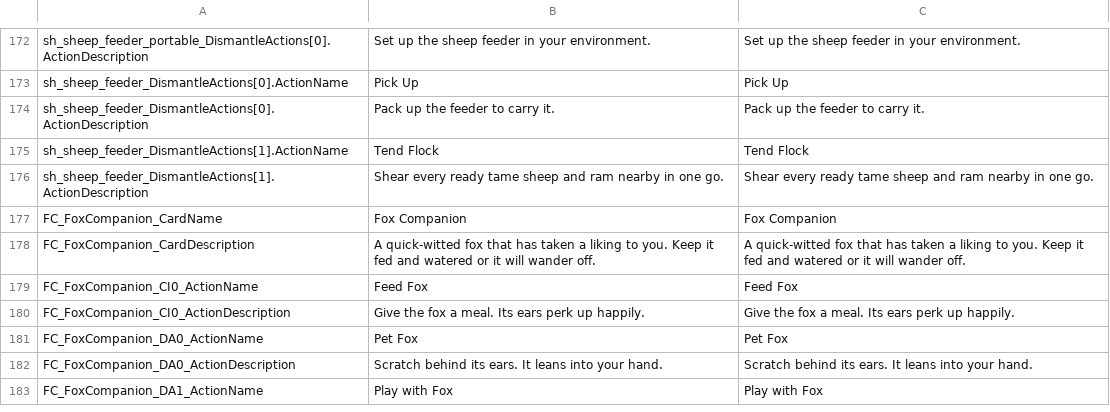
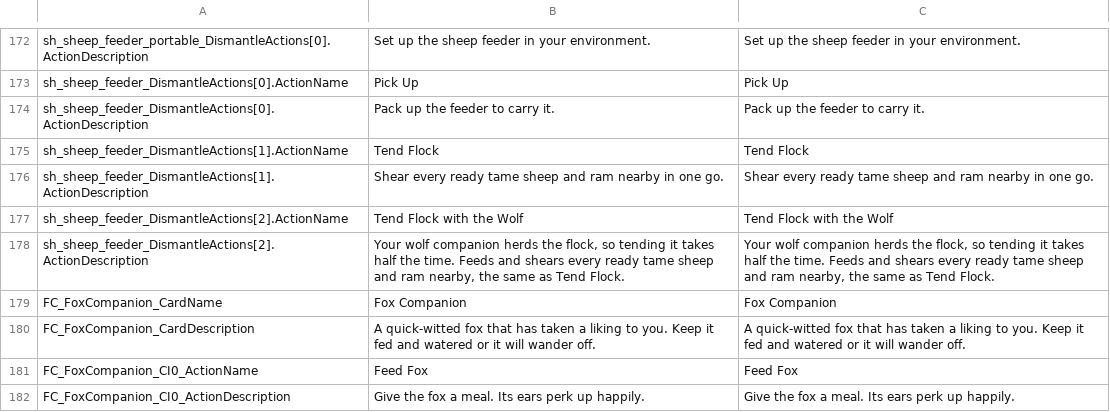
Before and after one commit to Jaredcscott/CSFF_Mods_CrispyWhips, a CSV file: Sirus23_Mod_Collection/Localization/SimpEn.csv, drawn as a sheet; only a part is shown, gaps mark what is left out; the shorter side is filled out with more unchanged rows; the diff names each change by its address in the sheet, - before the commit and + after, or states it on an @@ line.

```diff
--- a/Sirus23_Mod_Collection/Localization/SimpEn.csv
+++ b/Sirus23_Mod_Collection/Localization/SimpEn.csv
+row 177: sh_sheep_feeder_DismantleActions[2].ActionName | Tend Flock with the Wolf | Tend Flock with the Wolf
+row 178: sh_sheep_feeder_DismantleActions[2].ActionDescription | Your wolf companion herds the flock, so tending it takes half the time. Feeds and shears every ready tame sheep and ram nearby, the same as Tend Flock. | Your wolf companion herds the flock, so tending it takes half the time. Feeds and shears every ready tame sheep and ram nearby, the same as Tend Flock.
```
Also changed, not shown: Sirus23_Mod_Collection/Localization/SimpCn.csv, 10 other files.
